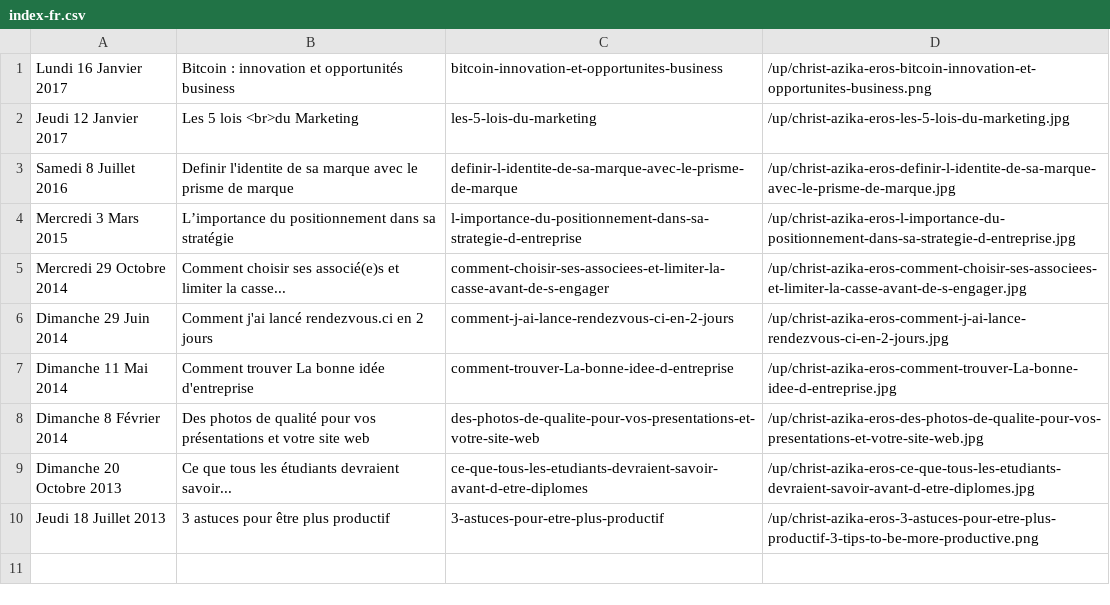
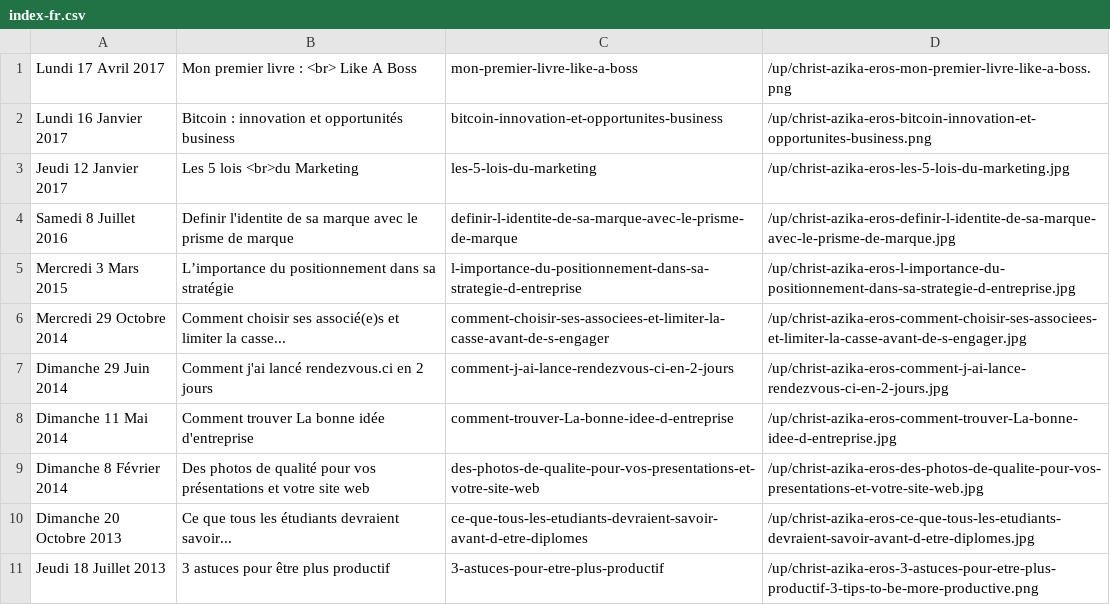
Before and after one commit to Supm4n/christ.azika-eros.org, a CSV file: index-fr.csv, drawn as a sheet; the diff names each change by its address in the sheet, - before the commit and + after, or states it on an @@ line.

Commit message:
new post about Like a Boss

```diff
--- a/index-fr.csv
+++ b/index-fr.csv
+row 1: Lundi 17 Avril 2017 | Mon premier livre : <br> Like A Boss | mon-premier-livre-like-a-boss | /up/christ-azika-eros-mon-premier-livre-like-a-boss.png
```
Also changed, not shown: 4 other files.
